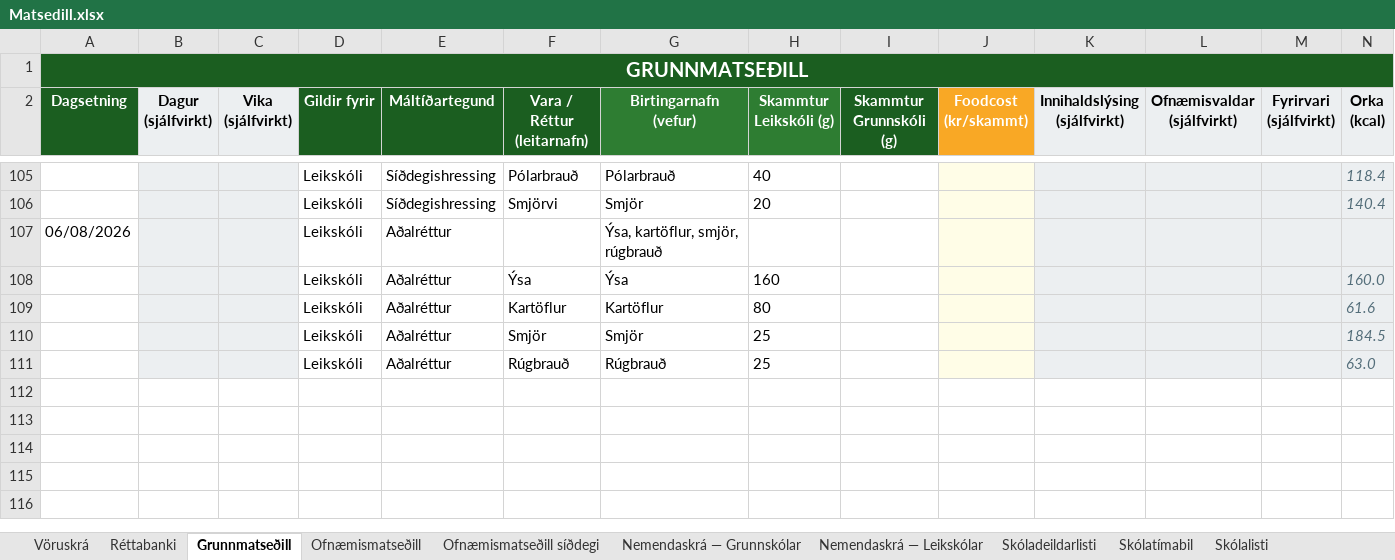
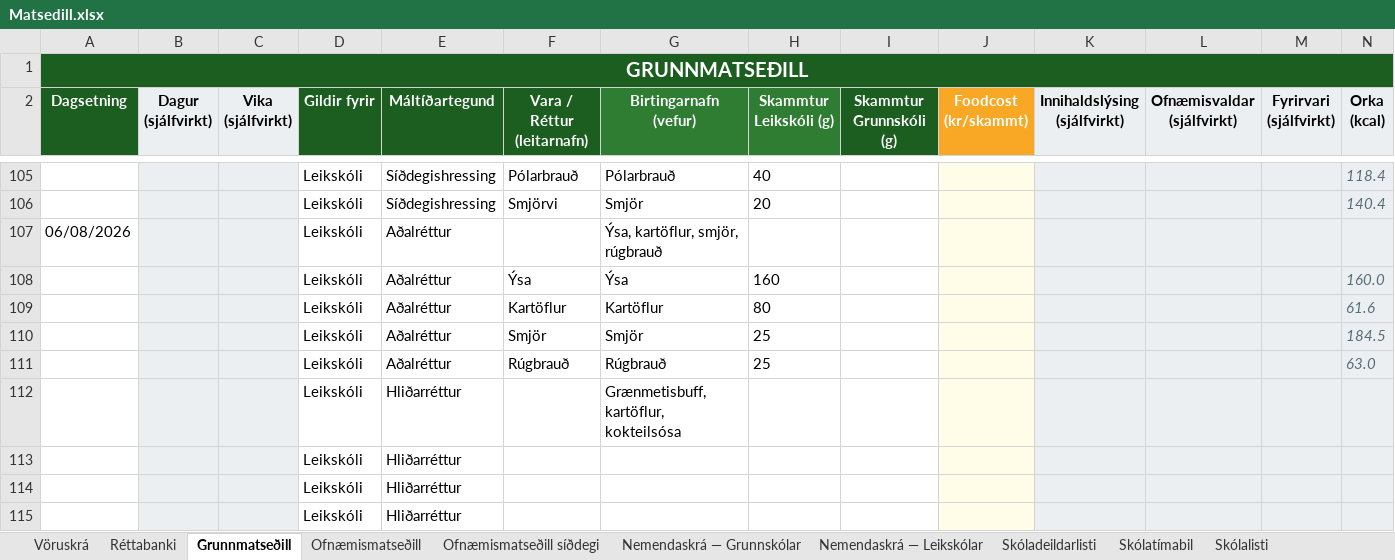
Before and after one commit to JohnBond87/matarstund, an Excel workbook: Matsedill.xlsx, sheet Grunnmatseðill, drawn as a sheet; only a part is shown, gaps mark what is left out; values as stored, in another font and other column widths than the file's, no borders; conditional formats not drawn; rows hold the shown columns only; the diff names each change by its address in the sheet, - before the commit and + after, or states it on an @@ line.

Commit message:
Uppfærsla matseðils

```diff
--- a/Matsedill.xlsx (sheet Grunnmatseðill)
+++ b/Matsedill.xlsx (sheet Grunnmatseðill)
+row 112:  |  |  | Leikskóli | Hliðarréttur |  | Grænmetisbuff, kartöflur, kokteilsósa
+row 113:  |  |  | Leikskóli | Hliðarréttur
+row 114:  |  |  | Leikskóli | Hliðarréttur
+row 115:  |  |  | Leikskóli | Hliðarréttur
```
